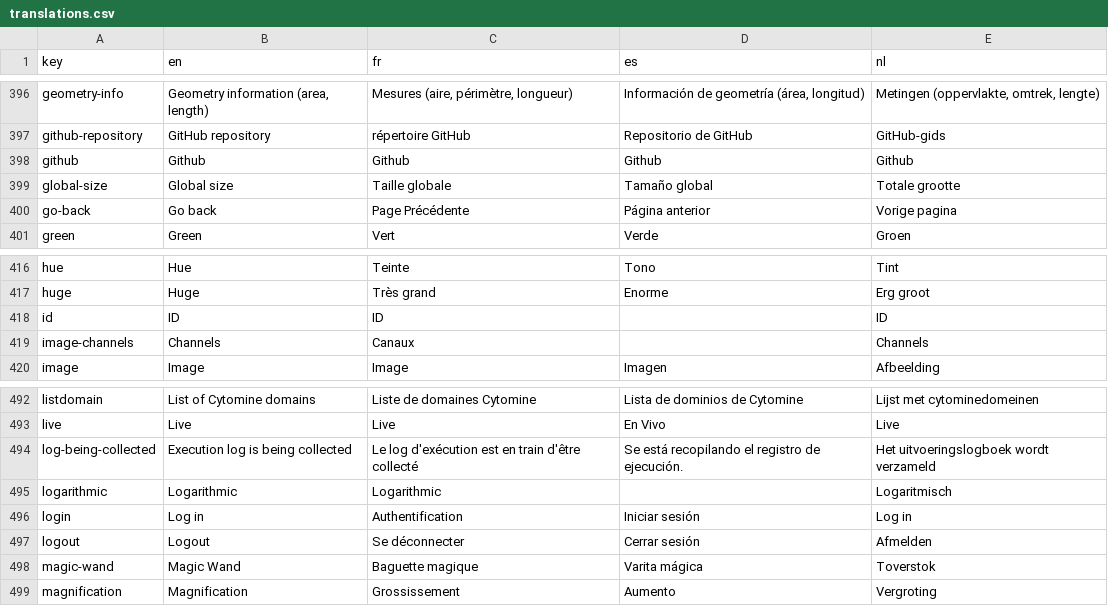
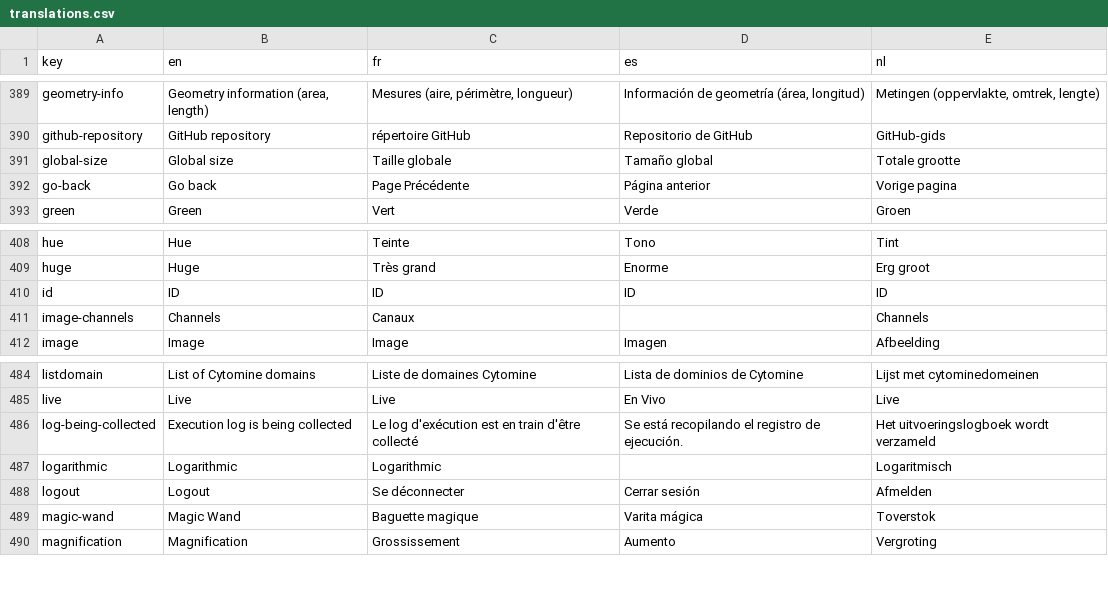
Before and after one commit to cytomine/cytomine, a CSV file: web-ui/ui/src/locales/translations.csv, drawn as a sheet; only a part is shown, gaps mark what is left out; the diff covers the shown part only.

```diff
--- a/web-ui/ui/src/locales/translations.csv
+++ b/web-ui/ui/src/locales/translations.csv
@@ -397,3 +390,2 @@ geometry-info,"Geometry information (area, length)","Mesures (aire, périmètre,
 github-repository,GitHub repository,répertoire GitHub,Repositorio de GitHub,GitHub-gids
-github,Github,Github,Github,Github
 global-size,Global size,Taille globale,Tamaño global,Totale grootte
@@ -417,3 +409,3 @@ hue,Hue,Teinte,Tono,Tint
 huge,Huge,Très grand,Enorme,Erg groot
-id,ID,ID,,ID
+id,ID,ID,ID,ID
 image-channels,Channels,Canaux,,Channels
@@ -495,3 +487,2 @@ log-being-collected,Execution log is being collected,Le log d'exécution est en
 logarithmic,Logarithmic,Logarithmic,,Logaritmisch
-login,Log in,Authentification,Iniciar sesión,Log in
 logout,Logout,Se déconnecter,Cerrar sesión,Afmelden
```
Also changed, not shown: 7 removed rows elsewhere in this file, 1 other file.
